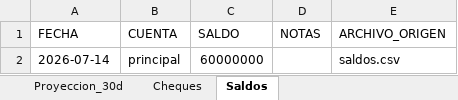
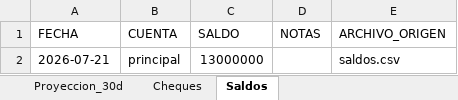
Before and after one commit to francolunaklick-web/GRIFFTABLEROS, an Excel workbook: flujo_bancario/TABLERO_Resumen.xlsx, sheet Saldos, drawn as a sheet; values as stored, in another font and other column widths than the file's, no borders; the diff names each change by its address in the sheet, - before the commit and + after, or states it on an @@ line.

```diff
--- a/flujo_bancario/TABLERO_Resumen.xlsx (sheet Saldos)
+++ b/flujo_bancario/TABLERO_Resumen.xlsx (sheet Saldos)
-A2 (FECHA): 2026-07-14
+A2 (FECHA): 2026-07-21
-C2 (SALDO): 60000000
+C2 (SALDO): 13000000
```
Also changed, not shown: sheet Cheques, sheet Proyeccion_30d, cuentas_a_pagar/TABLERO_Resumen.xlsx, estado_resultado/TABLERO_Resumen.xlsx, 14 other files.
